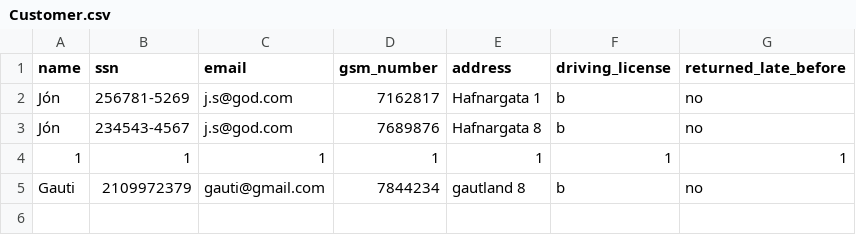
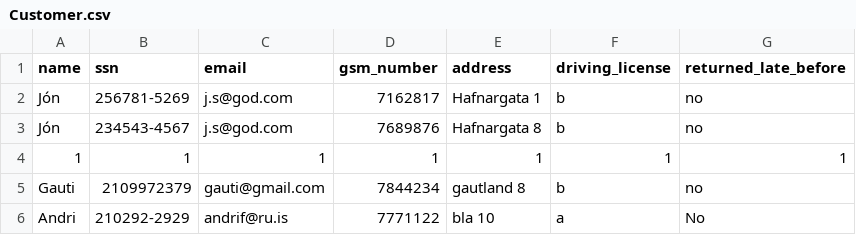
Before and after one commit to Boggi-Jones/Verklegt-Namskeid1, a CSV file: TheProgram/Data/data/Customer.csv, drawn as a sheet; the diff names each change by its address in the sheet, - before the commit and + after, or states it on an @@ line.

```diff
--- a/TheProgram/Data/data/Customer.csv
+++ b/TheProgram/Data/data/Customer.csv
+row 6: Andri | 210292-2929 | andrif@ru.is | 7771122 | bla 10 | a | No
```
Also changed, not shown: TheProgram/Data/data/Employee.csv, TheProgram/Data/data/Location.csv, 3 other files.
